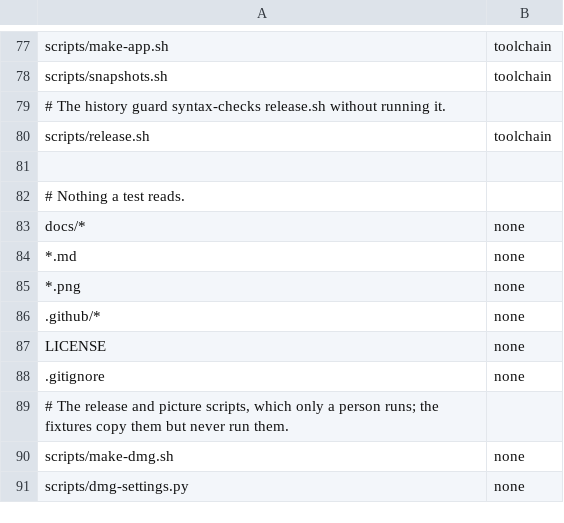
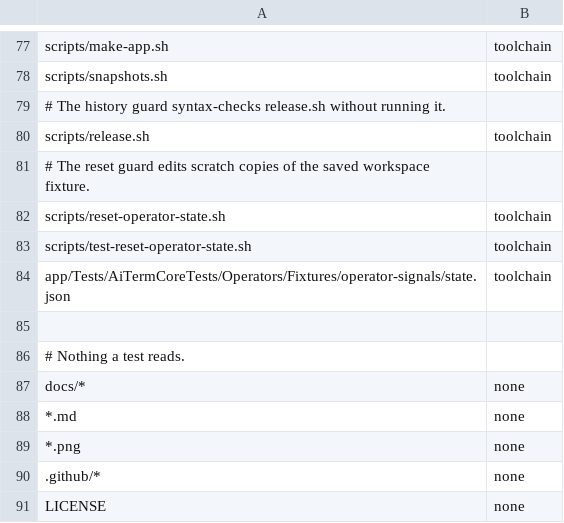
Before and after one commit to dhondtlaurens/aiterm, a TSV file: scripts/test-routes.tsv, drawn as a sheet; only a part is shown, gaps mark what is left out; the shorter side is filled out with more unchanged rows; the diff names each change by its address in the sheet, - before the commit and + after, or states it on an @@ line.

```diff
--- a/scripts/test-routes.tsv
+++ b/scripts/test-routes.tsv
+row 81: # The reset guard edits scratch copies of the saved workspace fixture.
+row 82: scripts/reset-operator-state.sh | toolchain
+row 83: scripts/test-reset-operator-state.sh | toolchain
+row 84: app/Tests/AiTermCoreTests/Operators/Fixtures/operator-signals/state.json | toolchain
```
Also changed, not shown: 6 other files.
